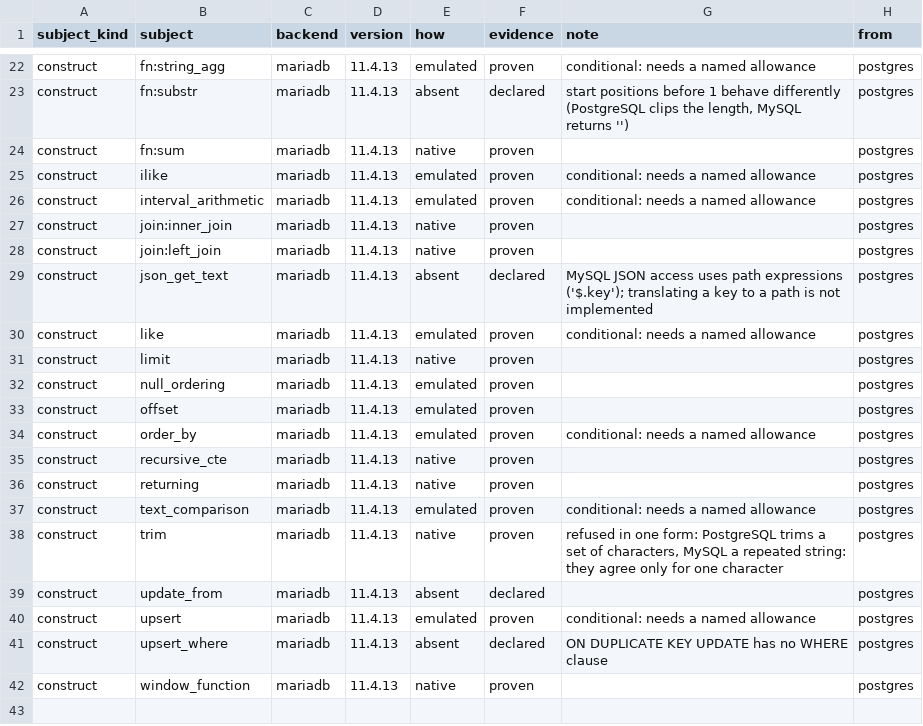
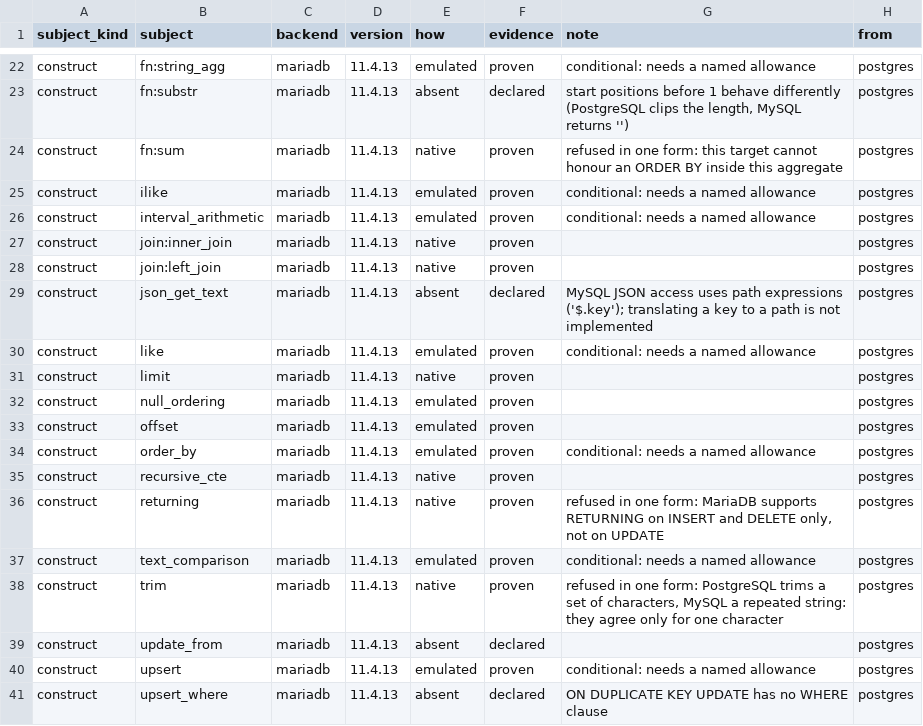
Before and after one commit to ThinkersJournal/unisql, a TSV file: crates/unisql-dialect-mysql/matrix-mariadb.tsv, drawn as a sheet; only a part is shown, gaps mark what is left out; the shorter side is filled out with more unchanged rows.

```diff
--- a/crates/unisql-dialect-mysql/matrix-mariadb.tsv
+++ b/crates/unisql-dialect-mysql/matrix-mariadb.tsv
@@ -23,3 +23,3 @@ construct	fn:string_agg	mariadb	11.4.13	emulated	proven	conditional: needs a nam
 construct	fn:substr	mariadb	11.4.13	absent	declared	start positions before 1 behave differently (PostgreSQL clips the length, MySQL returns '')	postgres
-construct	fn:sum	mariadb	11.4.13	native	proven		postgres
+construct	fn:sum	mariadb	11.4.13	native	proven	refused in one form: this target cannot honour an ORDER BY inside this aggregate	postgres
 construct	ilike	mariadb	11.4.13	emulated	proven	conditional: needs a named allowance	postgres
@@ -35,3 +35,3 @@ construct	order_by	mariadb	11.4.13	emulated	proven	conditional: needs a named al
 construct	recursive_cte	mariadb	11.4.13	native	proven		postgres
-construct	returning	mariadb	11.4.13	native	proven		postgres
+construct	returning	mariadb	11.4.13	native	proven	refused in one form: MariaDB supports RETURNING on INSERT and DELETE only, not on UPDATE	postgres
 construct	text_comparison	mariadb	11.4.13	emulated	proven	conditional: needs a named allowance	postgres
```
Also changed, not shown: crates/unisql-dialect-mysql/matrix-mysql.tsv, crates/unisql-dialect-sqlite/matrix.tsv, 16 other files.
